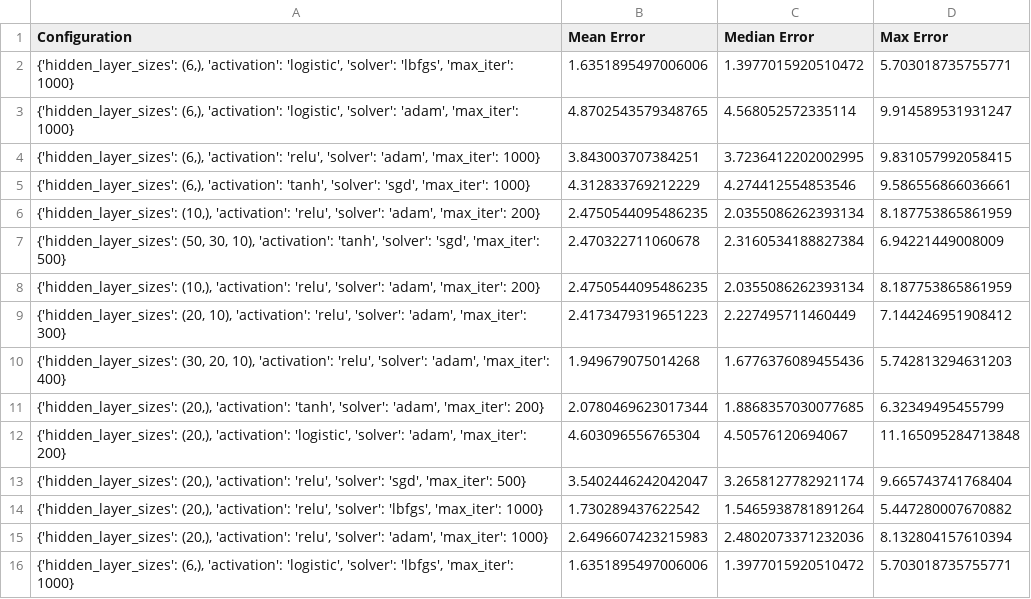
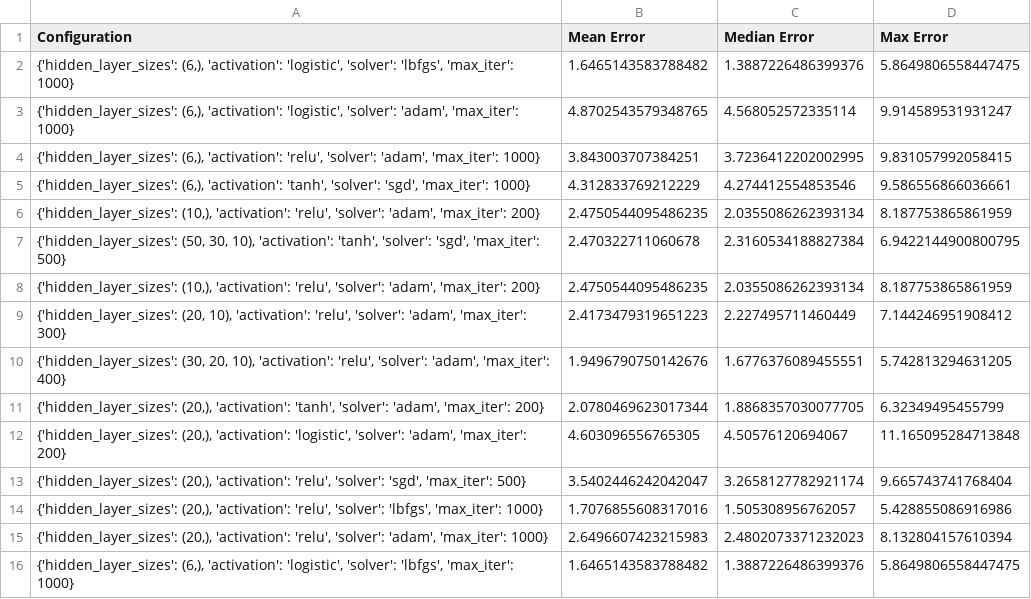
Before and after one commit to hamzafer/Evaluating-Machine-Learning-Methods, a CSV file: main/cmy2xyz/results/PC10/nn_logistic_lbfgs_results.csv, drawn as a sheet.

```diff
--- a/main/cmy2xyz/results/PC10/nn_logistic_lbfgs_results.csv
+++ b/main/cmy2xyz/results/PC10/nn_logistic_lbfgs_results.csv
@@ -1,3 +1,3 @@
 Configuration,Mean Error,Median Error,Max Error
-"{'hidden_layer_sizes': (6,), 'activation': 'logistic', 'solver': 'lbfgs', 'max_iter': 1000}",1.6351895497006006,1.3977015920510472,5.703018735755771
+"{'hidden_layer_sizes': (6,), 'activation': 'logistic', 'solver': 'lbfgs', 'max_iter': 1000}",1.6465143583788482,1.3887226486399376,5.8649806558447475
 "{'hidden_layer_sizes': (6,), 'activation': 'logistic', 'solver': 'adam', 'max_iter': 1000}",4.8702543579348765,4.568052572335114,9.914589531931247
@@ -6,11 +6,11 @@ Configuration,Mean Error,Median Error,Max Error
 "{'hidden_layer_sizes': (10,), 'activation': 'relu', 'solver': 'adam', 'max_iter': 200}",2.4750544095486235,2.0355086262393134,8.187753865861959
-"{'hidden_layer_sizes': (50, 30, 10), 'activation': 'tanh', 'solver': 'sgd', 'max_iter': 500}",2.470322711060678,2.3160534188827384,6.94221449008009
+"{'hidden_layer_sizes': (50, 30, 10), 'activation': 'tanh', 'solver': 'sgd', 'max_iter': 500}",2.470322711060678,2.3160534188827384,6.9422144900800795
 "{'hidden_layer_sizes': (10,), 'activation': 'relu', 'solver': 'adam', 'max_iter': 200}",2.4750544095486235,2.0355086262393134,8.187753865861959
 "{'hidden_layer_sizes': (20, 10), 'activation': 'relu', 'solver': 'adam', 'max_iter': 300}",2.4173479319651223,2.227495711460449,7.144246951908412
-"{'hidden_layer_sizes': (30, 20, 10), 'activation': 'relu', 'solver': 'adam', 'max_iter': 400}",1.949679075014268,1.6776376089455436,5.742813294631203
-"{'hidden_layer_sizes': (20,), 'activation': 'tanh', 'solver': 'adam', 'max_iter': 200}",2.0780469623017344,1.8868357030077685,6.32349495455799
-"{'hidden_layer_sizes': (20,), 'activation': 'logistic', 'solver': 'adam', 'max_iter': 200}",4.603096556765304,4.50576120694067,11.165095284713848
+"{'hidden_layer_sizes': (30, 20, 10), 'activation': 'relu', 'solver': 'adam', 'max_iter': 400}",1.9496790750142676,1.6776376089455551,5.742813294631205
+"{'hidden_layer_sizes': (20,), 'activation': 'tanh', 'solver': 'adam', 'max_iter': 200}",2.0780469623017344,1.8868357030077705,6.32349495455799
+"{'hidden_layer_sizes': (20,), 'activation': 'logistic', 'solver': 'adam', 'max_iter': 200}",4.603096556765305,4.50576120694067,11.165095284713848
 "{'hidden_layer_sizes': (20,), 'activation': 'relu', 'solver': 'sgd', 'max_iter': 500}",3.5402446242042047,3.2658127782921174,9.665743741768404
-"{'hidden_layer_sizes': (20,), 'activation': 'relu', 'solver': 'lbfgs', 'max_iter': 1000}",1.730289437622542,1.5465938781891264,5.447280007670882
-"{'hidden_layer_sizes': (20,), 'activation': 'relu', 'solver': 'adam', 'max_iter': 1000}",2.6496607423215983,2.4802073371232036,8.132804157610394
-"{'hidden_layer_sizes': (6,), 'activation': 'logistic', 'solver': 'lbfgs', 'max_iter': 1000}",1.6351895497006006,1.3977015920510472,5.703018735755771
+"{'hidden_layer_sizes': (20,), 'activation': 'relu', 'solver': 'lbfgs', 'max_iter': 1000}",1.7076855608317016,1.505308956762057,5.428855086916986
+"{'hidden_layer_sizes': (20,), 'activation': 'relu', 'solver': 'adam', 'max_iter': 1000}",2.6496607423215983,2.4802073371232023,8.132804157610394
+"{'hidden_layer_sizes': (6,), 'activation': 'logistic', 'solver': 'lbfgs', 'max_iter': 1000}",1.6465143583788482,1.3887226486399376,5.8649806558447475
```
Also changed, not shown: cleaned/APTEC_PC11_CCNB_2023_v1.csv, main/cmy2xyz/results/PC10/nn_Bayesian_results.csv, 7 other files.
